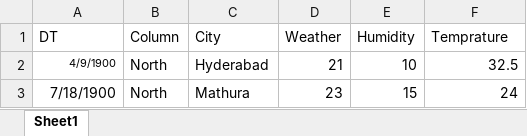
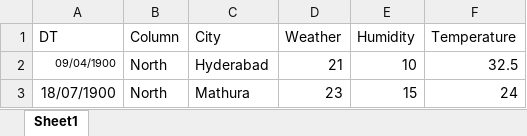
Before and after one commit to SAIKI924754/Play_with_JSON, an Excel workbook: Assignment2.xlsx, sheet Sheet1, drawn as a sheet; values as stored, in another font and other column widths than the file's, no borders; the diff names each change by its address in the sheet, - before the commit and + after, or states it on an @@ line.

```diff
--- a/Assignment2.xlsx (sheet Sheet1)
+++ b/Assignment2.xlsx (sheet Sheet1)
-F1: Temprature
+F1: Temperature
-A2 (DT): 4/9/1900
+A2 (DT): 09/04/1900
-A3 (DT): 7/18/1900
+A3 (DT): 18/07/1900
```
Also changed, not shown: 8 other files.
